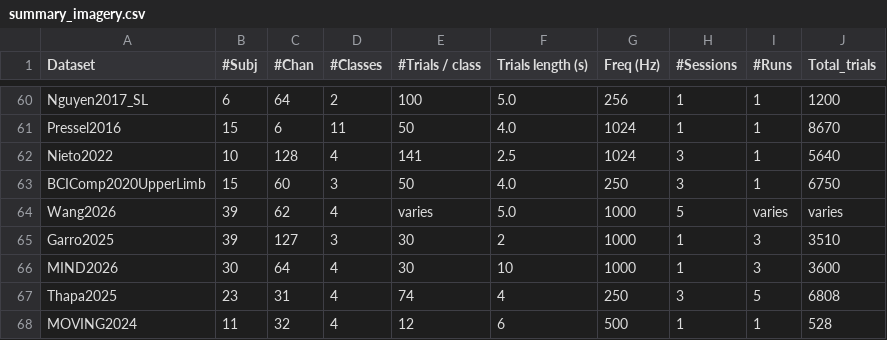
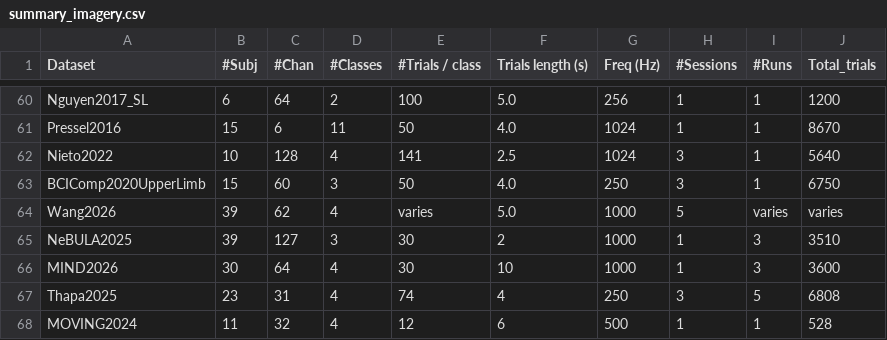
Before and after one commit to NeuroTechX/moabb, a CSV file: moabb/datasets/summary_imagery.csv, drawn as a sheet; only a part is shown, gaps mark what is left out.

Commit message:
refactor(Garro2025): rename to NeBULA2025 (naming rule)
The authors present NeBULA as the dataset's name in prose: the primary
paper, Garro et al., "An EEG-EMG dataset from a standardized reaching task
for biomarker research in upper limb assessment" (Scientific Data 2025,
10.1038/s41597-025-05042-4), states "we introduce NeBULA (Neuromechanical
Biomarkers for Upper Limb Assessment), a dataset designed to derive
neuromechanical biomarkers into objective movement metrics." Rule 1 gives
the official name with the primary-paper year: NeBULA2025. Renamed class,
module, code, registry, api.rst, whats_new, summary CSV, tests and the
NEMAR exemption list; no deprecated alias (the name was never released).

```diff
--- a/moabb/datasets/summary_imagery.csv
+++ b/moabb/datasets/summary_imagery.csv
@@ -64,3 +64,3 @@ BCIComp2020UpperLimb,15,60,3,50,4.0,250,3,1,6750
 Wang2026,39,62,4,varies,5.0,1000,5,varies,varies
-Garro2025,39,127,3,30,2,1000,1,3,3510
+NeBULA2025,39,127,3,30,2,1000,1,3,3510
 MIND2026,30,64,4,30,10,1000,1,3,3600
```
Also changed, not shown: 6 other files.
